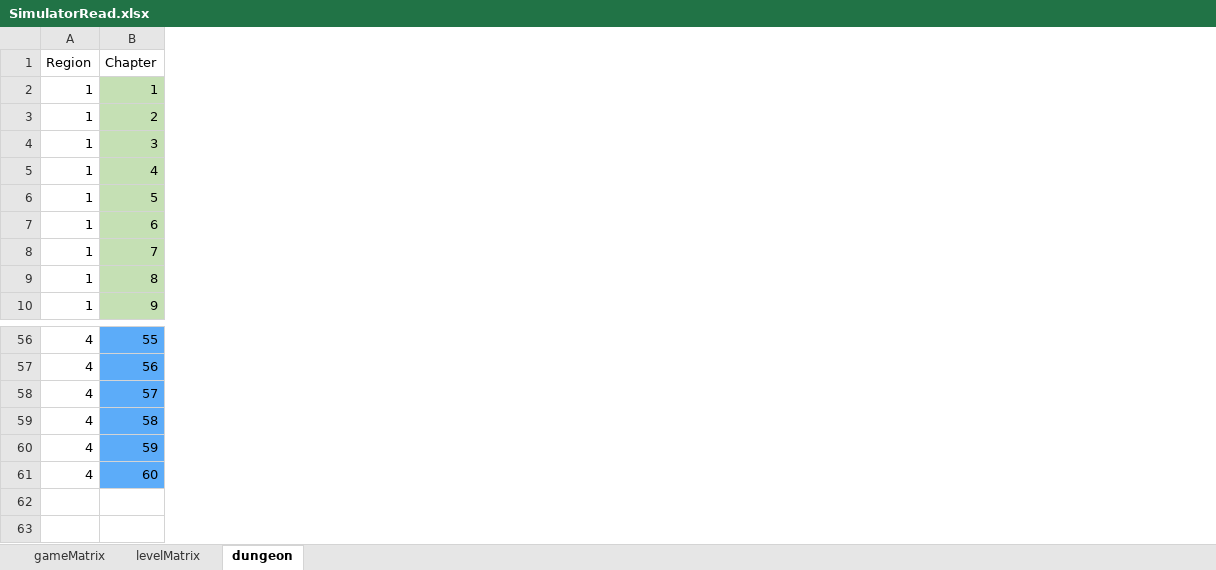
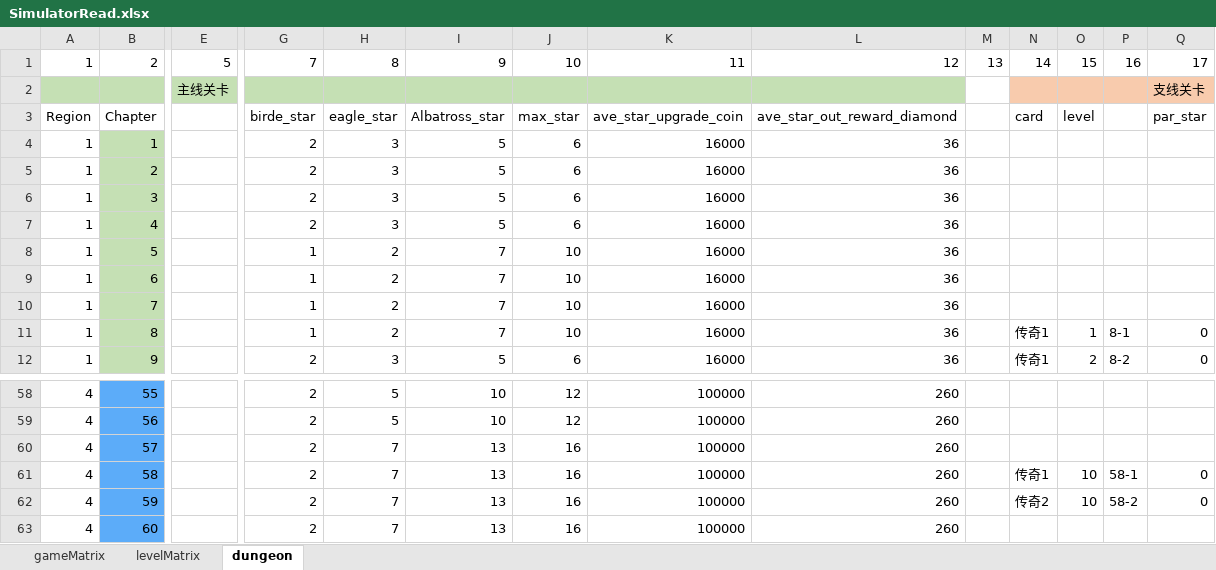
Before and after one commit to IntelHeartPrime/Gamedev_Tools, an Excel workbook: CourseCardSystem/CourseCardFramework/SimulatorRead.xlsx, sheet dungeon, drawn as a sheet; only a part is shown, gaps mark what is left out; values as stored, in another font and other column widths than the file's, no borders; addresses are those after the commit; rows hold the shown columns only; the diff covers the shown part only; the diff names each change by its address in the sheet, - before the commit and + after, or states it on an @@ line.

```diff
--- a/CourseCardSystem/CourseCardFramework/SimulatorRead.xlsx (sheet dungeon)
+++ b/CourseCardSystem/CourseCardFramework/SimulatorRead.xlsx (sheet dungeon)
+column E, empty
+column G, rows 3-12: birde_star | 2 | 2 | 2 | 2 | 1 | 1 | 1 | 1 | 2; rows 58-63: all 2
+column H, rows 3-12: eagle_star | 3 | 3 | 3 | 3 | 2 | 2 | 2 | 2 | 3; rows 58-63: 5 | 5 | 7 | 7 | 7 | 7
+column I, rows 3-12: Albatross_star | 5 | 5 | 5 | 5 | 7 | 7 | 7 | 7 | 5; rows 58-63: 10 | 10 | 13 | 13 | 13 | 13
+column J, rows 3-12: max_star | 6 | 6 | 6 | 6 | 10 | 10 | 10 | 10 | 6; rows 58-63: 12 | 12 | 16 | 16 | 16 | 16
+column K, rows 3-12: ave_star_upgrade_coin | 16000 | 16000 | 16000 | 16000 | 16000 | 16000 | 16000 | 16000 | 16000; rows 58-63: all 100000
+column L, rows 3-12: ave_star_out_reward_diamond | 36 | 36 | 36 | 36 | 36 | 36 | 36 | 36 | 36; rows 58-63: all 260
+column M, empty
+column N, rows 3-12: card |  |  |  |  |  |  |  | 传奇1 | 传奇1; rows 61-62: 传奇1 | 传奇2
+column O, rows 3-12: level |  |  |  |  |  |  |  | 1 | 2; rows 61-62: 10 | 10
+column P, rows 11-12: 8-1 | 8-2; rows 61-62: 58-1 | 58-2
+column Q, rows 3-12: par_star |  |  |  |  |  |  |  | 0 | 0; rows 61-62: 0 | 0
+row 1: 1 | 2 | 5 | 7 | 8 | 9 | 10 | 11 | 12 | 13 | 14 | 15 | 16 | 17
+row 2:  |  | 主线关卡 |  |  |  |  |  |  |  |  |  |  | 支线关卡
```
Also changed, not shown: 6 added columns, 4 removed columns and 1 edited cell elsewhere in this sheet, sheet levelMatrix, formulas that keep their value, CourseCardSystem/Group/CourseCardGroupConfig.xlsx, CourseCardSystem/HomeField/HomeFieldConfig.xlsx, 8 other files.
